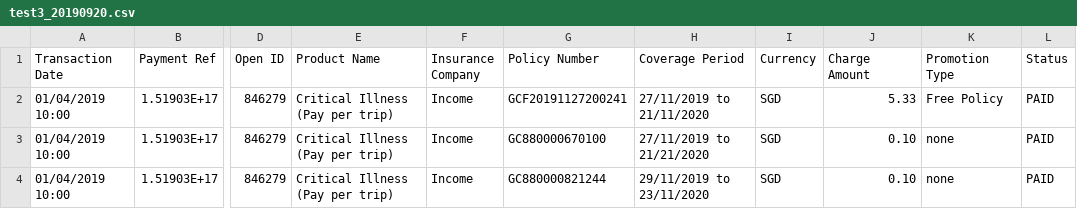
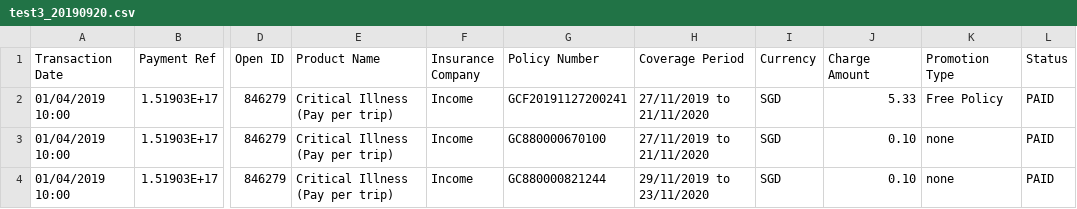
Before and after one commit to dorise1/test, a CSV file: test3_20190920.csv, drawn as a sheet; only a part is shown, gaps mark what is left out; the diff names each change by its address in the sheet, - before the commit and + after, or states it on an @@ line.

Commit message:
Update test3_20190920.csv

```diff
--- a/test3_20190920.csv
+++ b/test3_20190920.csv
-H3 (Coverage Period): 27/11/2019 to 21/21/2020
+H3 (Coverage Period): 27/11/2019 to 21/11/2020
```
